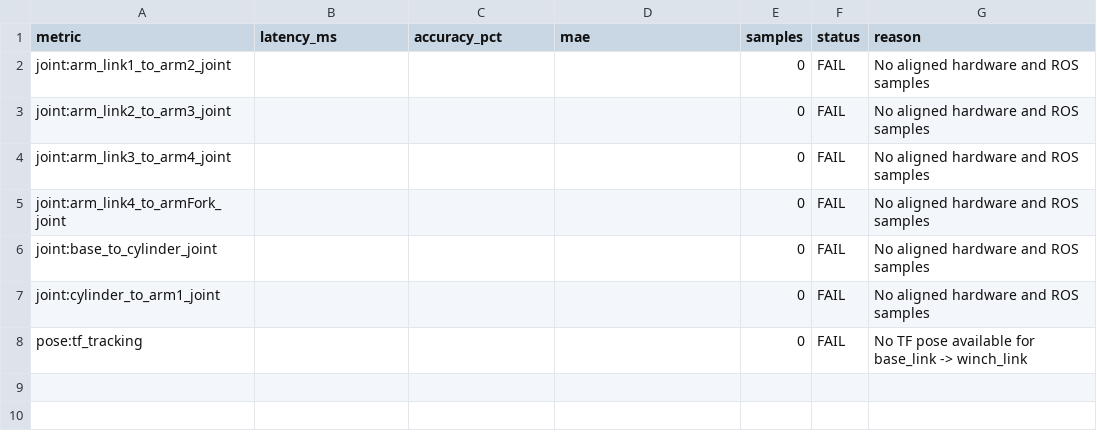
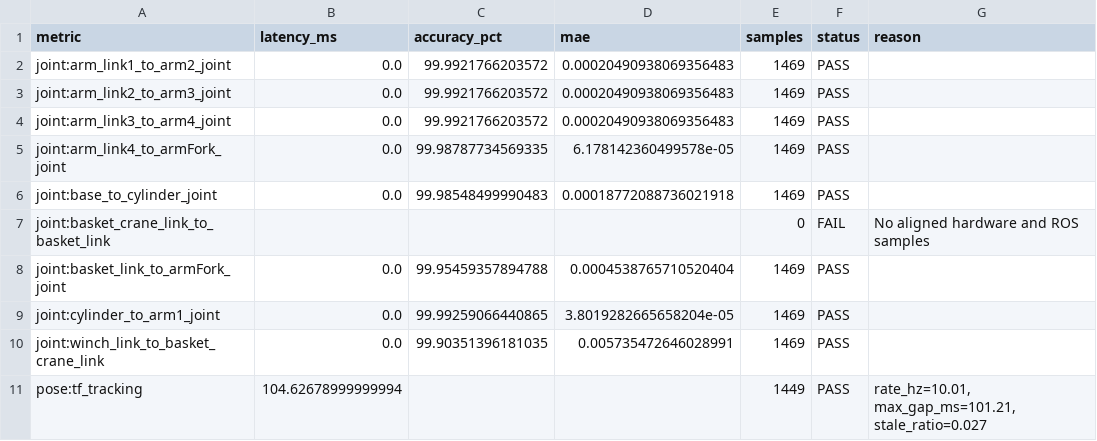
Before and after one commit to lucaspinacosta/Fortis_KPI, a CSV file: KPI/TE02_001/result/NoBag/kpi_tracking_summary.csv, drawn as a sheet.

Commit message:
fix(missingData): Upload new data; previous was corrupt;

```diff
--- a/KPI/TE02_001/result/NoBag/kpi_tracking_summary.csv
+++ b/KPI/TE02_001/result/NoBag/kpi_tracking_summary.csv
@@ -1,8 +1,11 @@
 metric,latency_ms,accuracy_pct,mae,samples,status,reason
-joint:arm_link1_to_arm2_joint,,,,0,FAIL,No aligned hardware and ROS samples
-joint:arm_link2_to_arm3_joint,,,,0,FAIL,No aligned hardware and ROS samples
-joint:arm_link3_to_arm4_joint,,,,0,FAIL,No aligned hardware and ROS samples
-joint:arm_link4_to_armFork_joint,,,,0,FAIL,No aligned hardware and ROS samples
-joint:base_to_cylinder_joint,,,,0,FAIL,No aligned hardware and ROS samples
-joint:cylinder_to_arm1_joint,,,,0,FAIL,No aligned hardware and ROS samples
-pose:tf_tracking,,,,0,FAIL,No TF pose available for base_link -> winch_link
+joint:arm_link1_to_arm2_joint,0.0,99.9921766203572,0.00020490938069356483,1469,PASS,
+joint:arm_link2_to_arm3_joint,0.0,99.9921766203572,0.00020490938069356483,1469,PASS,
+joint:arm_link3_to_arm4_joint,0.0,99.9921766203572,0.00020490938069356483,1469,PASS,
+joint:arm_link4_to_armFork_joint,0.0,99.98787734569335,6.178142360499578e-05,1469,PASS,
+joint:base_to_cylinder_joint,0.0,99.98548499990483,0.00018772088736021918,1469,PASS,
+joint:basket_crane_link_to_basket_link,,,,0,FAIL,No aligned hardware and ROS samples
+joint:basket_link_to_armFork_joint,0.0,99.95459357894788,0.0004538765710520404,1469,PASS,
+joint:cylinder_to_arm1_joint,0.0,99.99259066440865,3.8019282665658204e-05,1469,PASS,
+joint:winch_link_to_basket_crane_link,0.0,99.90351396181035,0.005735472646028991,1469,PASS,
+pose:tf_tracking,104.62678999999994,,,1449,PASS,"rate_hz=10.01, max_gap_ms=101.21, stale_ratio=0.027"
```
Also changed, not shown: 5 other files.
